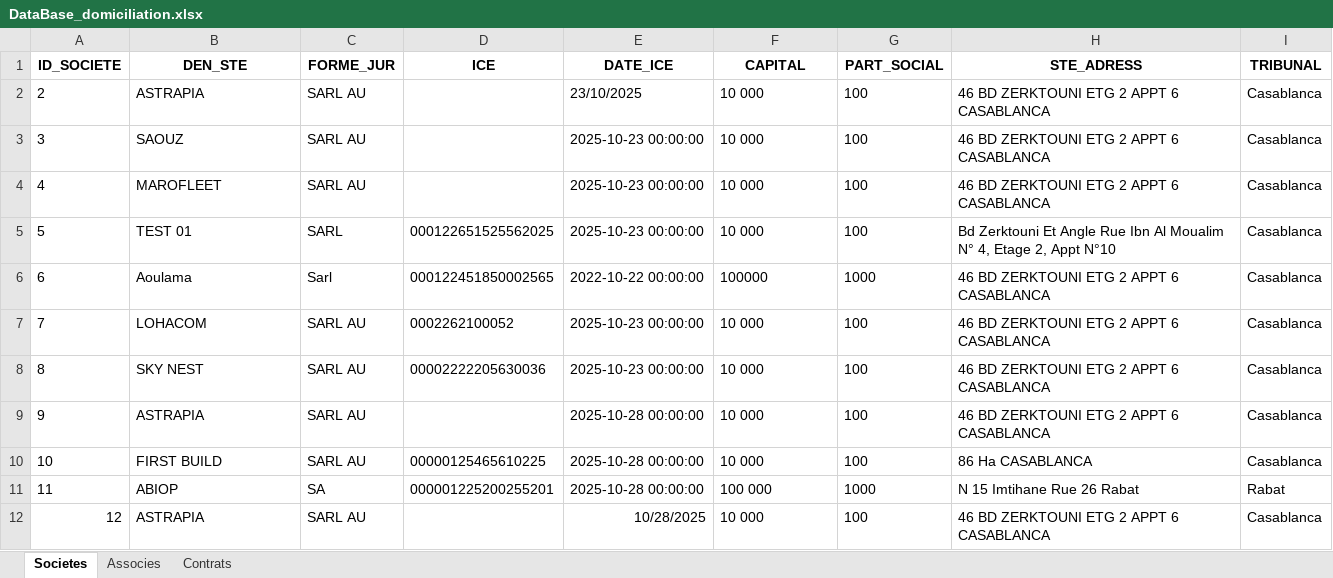
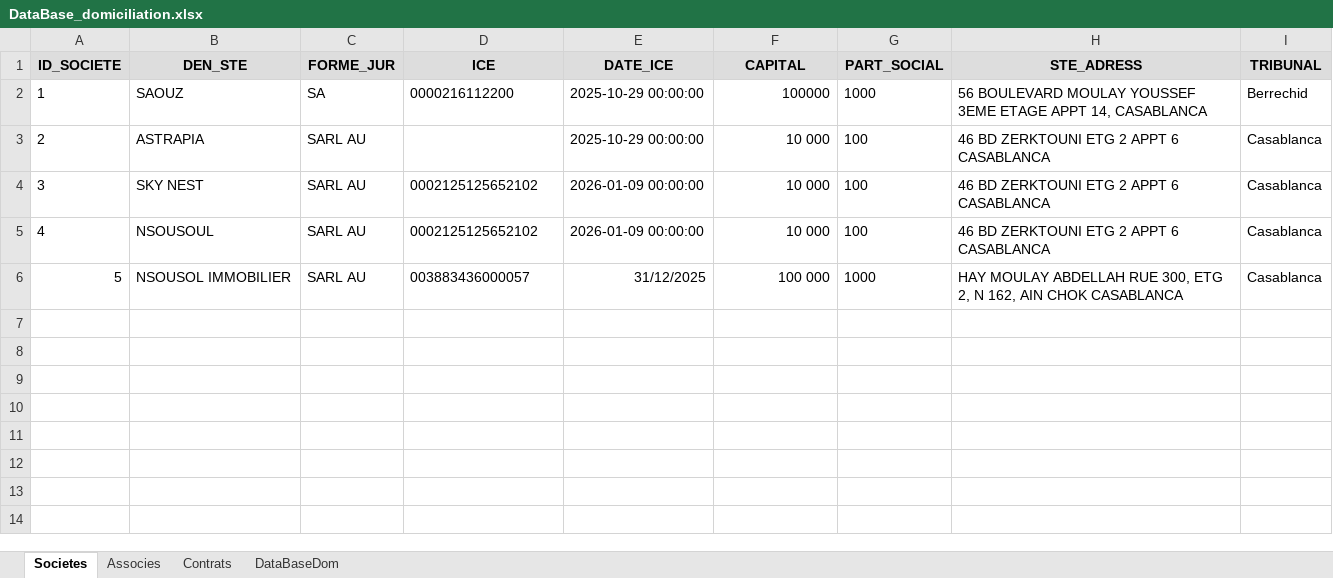
Before and after one commit to LearniTome/Center-Domiciliation-App, an Excel workbook: databases/DataBase_domiciliation.xlsx, sheet Societes, drawn as a sheet; values as stored, in another font and other column widths than the file's, no borders; removed rows and columns are numbered as before the commit, all else as after; the diff names each change by its address in the sheet, - before the commit and + after, or states it on an @@ line.

```diff
--- a/databases/DataBase_domiciliation.xlsx (sheet Societes)
+++ b/databases/DataBase_domiciliation.xlsx (sheet Societes)
+sheet tab: DataBaseDom
-A1:I1 fill: none
+A1:I1 fill: #DDDDDD
+row 2: 1 | SAOUZ | SA | 0000216112200 | 2025-10-29 00:00:00 | 100000 | 1000 | 56 BOULEVARD MOULAY YOUSSEF 3EME ETAGE APPT 14, CASABLANCA | Berrechid
-E3 (DATE_ICE): 23/10/2025
+E3 (DATE_ICE): 2025-10-29 00:00:00
-F3 alignment: left
+F3 alignment: right
-row 3: 3 | SAOUZ | SARL AU |  | 2025-10-23 00:00:00 | 10 000 | 100 | 46 BD ZERKTOUNI ETG 2 APPT 6 CASABLANCA | Casablanca
-row 4: 4 | MAROFLEET | SARL AU |  | 2025-10-23 00:00:00 | 10 000 | 100 | 46 BD ZERKTOUNI ETG 2 APPT 6 CASABLANCA | Casablanca
-row 5: 5 | TEST 01 | SARL | 000122651525562025 | 2025-10-23 00:00:00 | 10 000 | 100 | Bd Zerktouni Et Angle Rue Ibn Al Moualim N° 4, Etage 2, Appt N°10 | Casablanca
-row 6: 6 | Aoulama | Sarl | 000122451850002565 | 2022-10-22 00:00:00 | 100000 | 1000 | 46 BD ZERKTOUNI ETG 2 APPT 6 CASABLANCA | Casablanca
-row 7: 7 | LOHACOM | SARL AU | 0002262100052 | 2025-10-23 00:00:00 | 10 000 | 100 | 46 BD ZERKTOUNI ETG 2 APPT 6 CASABLANCA | Casablanca
@@ column A (ID_SOCIETE) renumbered between rows 4 and 5 @@
-D4 (ICE): 00002222205630036
+D4 (ICE): 0002125125652102
-E4 (DATE_ICE): 2025-10-23 00:00:00
+E4 (DATE_ICE): 2026-01-09 00:00:00
-F4:F5 alignment: left
+F4:F5 alignment: right
-B5 (DEN_STE): ASTRAPIA
+B5 (DEN_STE): NSOUSOUL
-D5 (ICE): (empty)
+D5 (ICE): 0002125125652102
-E5 (DATE_ICE): 2025-10-28 00:00:00
+E5 (DATE_ICE): 2026-01-09 00:00:00
-row 10: 10 | FIRST BUILD | SARL AU | 00000125465610225 | 2025-10-28 00:00:00 | 10 000 | 100 | 86 Ha CASABLANCA | Casablanca
-row 11: 11 | ABIOP | SA | 000001225200255201 | 2025-10-28 00:00:00 | 100 000 | 1000 | N 15 Imtihane Rue 26 Rabat | Rabat
-row 12: 12 | ASTRAPIA | SARL AU |  | 10/28/2025 | 10 000 | 100 | 46 BD ZERKTOUNI ETG 2 APPT 6 CASABLANCA | Casablanca
+row 6: 5 | NSOUSOL IMMOBILIER | SARL AU | 003883436000057 | 31/12/2025 | 100 000 | 1000 | HAY MOULAY ABDELLAH RUE 300, ETG 2, N 162, AIN CHOK CASABLANCA | Casablanca
```
Also changed, not shown: sheet Associes, sheet Contrats, 13 other files.
